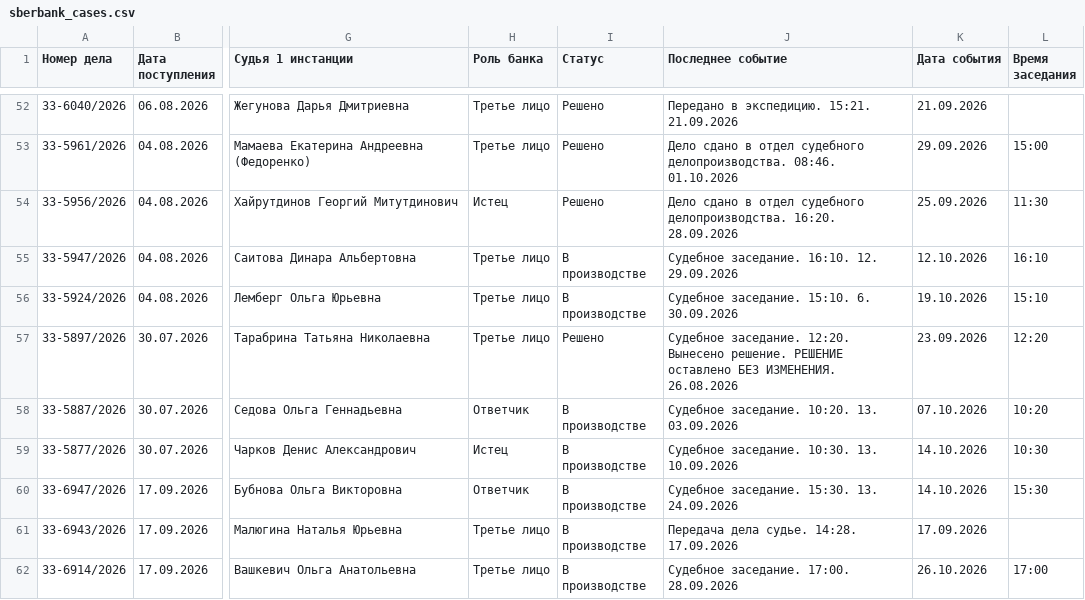
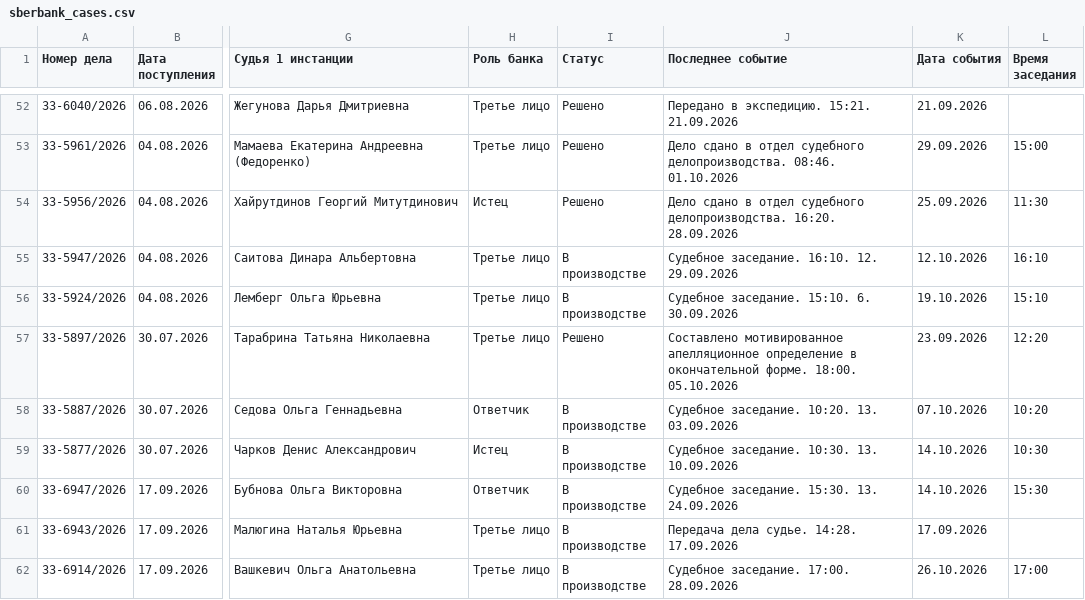
Before and after one commit to SelivanovAS/dashboard-tyumen, a CSV file: data/sberbank_cases.csv, drawn as a sheet; only a part is shown, gaps mark what is left out; the diff names each change by its address in the sheet, - before the commit and + after, or states it on an @@ line.

```diff
--- a/data/sberbank_cases.csv
+++ b/data/sberbank_cases.csv
-J57 (Последнее событие): Судебное заседание. 12:20. Вынесено решение. РЕШЕНИЕ оставлено БЕЗ ИЗМЕНЕНИЯ. 26.08.2026
+J57 (Последнее событие): Составлено мотивированное апелляционное определение в окончательной форме. 18:00. 05.10.2026
```
Also changed, not shown: data/sberbank_cases_archive.csv, 10 other files.
